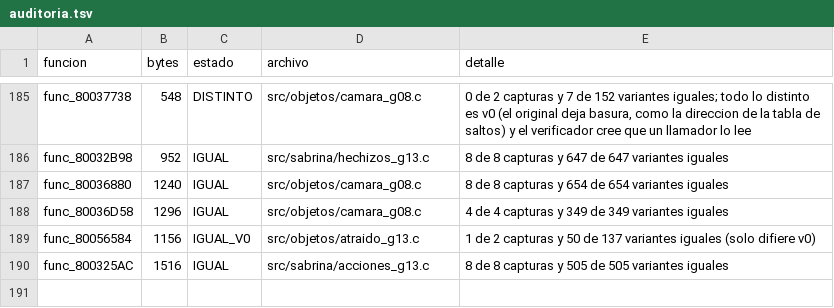
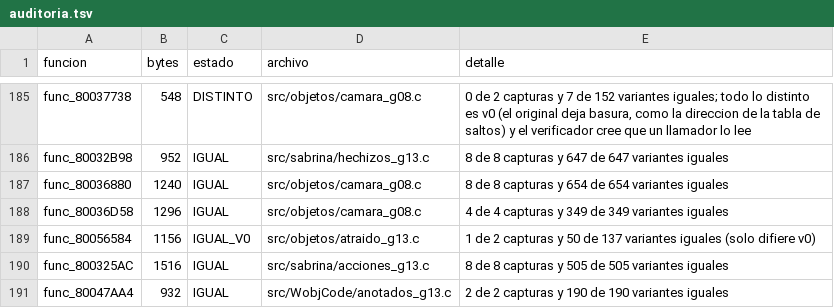
Before and after one commit to Tunuba/SABRINA, a TSV file: notas/fases/auditoria.tsv, drawn as a sheet; only a part is shown, gaps mark what is left out; the diff names each change by its address in the sheet, - before the commit and + after, or states it on an @@ line.

```diff
--- a/notas/fases/auditoria.tsv
+++ b/notas/fases/auditoria.tsv
+row 191: func_80047AA4 | 932 | IGUAL | src/WobjCode/anotados_g13.c | 2 de 2 capturas y 190 de 190 variantes iguales
```
Also changed, not shown: 1 other file.
